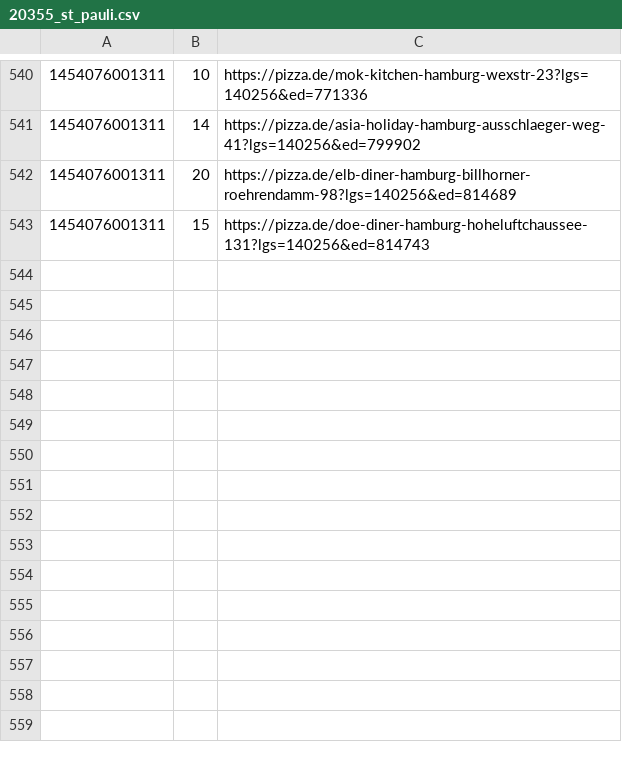
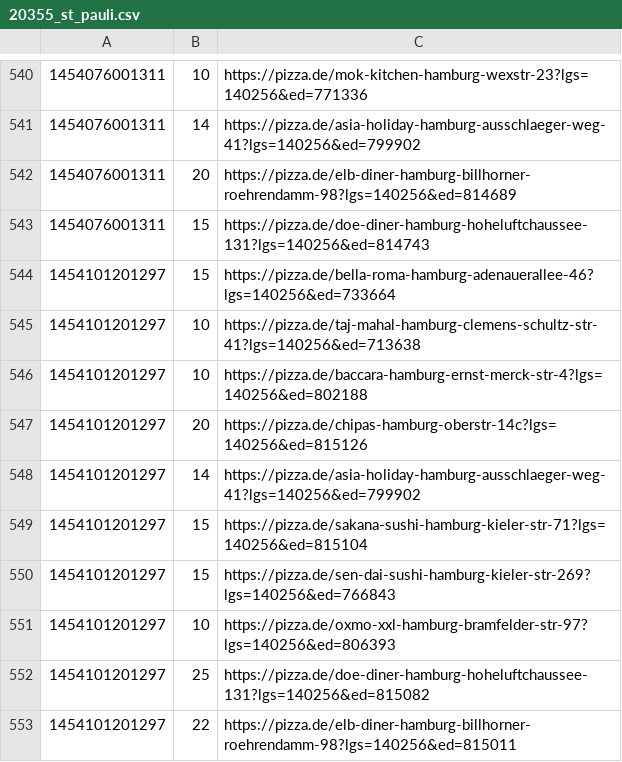
Before and after one commit to pizzadealer/data, a CSV file: 20355_st_pauli.csv, drawn as a sheet; only a part is shown, gaps mark what is left out; the diff names each change by its address in the sheet, - before the commit and + after, or states it on an @@ line.

Commit message:
New Data

```diff
--- a/20355_st_pauli.csv
+++ b/20355_st_pauli.csv
+row 544: 1454101201297 | 15 | https://pizza.de/bella-roma-hamburg-adenauerallee-46?lgs=140256&ed=733664
+row 545: 1454101201297 | 10 | https://pizza.de/taj-mahal-hamburg-clemens-schultz-str-41?lgs=140256&ed=713638
+row 546: 1454101201297 | 10 | https://pizza.de/baccara-hamburg-ernst-merck-str-4?lgs=140256&ed=802188
+row 547: 1454101201297 | 20 | https://pizza.de/chipas-hamburg-oberstr-14c?lgs=140256&ed=815126
+row 548: 1454101201297 | 14 | https://pizza.de/asia-holiday-hamburg-ausschlaeger-weg-41?lgs=140256&ed=799902
+row 549: 1454101201297 | 15 | https://pizza.de/sakana-sushi-hamburg-kieler-str-71?lgs=140256&ed=815104
+row 550: 1454101201297 | 15 | https://pizza.de/sen-dai-sushi-hamburg-kieler-str-269?lgs=140256&ed=766843
+row 551: 1454101201297 | 10 | https://pizza.de/oxmo-xxl-hamburg-bramfelder-str-97?lgs=140256&ed=806393
+row 552: 1454101201297 | 25 | https://pizza.de/doe-diner-hamburg-hoheluftchaussee-131?lgs=140256&ed=815082
+row 553: 1454101201297 | 22 | https://pizza.de/elb-diner-hamburg-billhorner-roehrendamm-98?lgs=140256&ed=815011
```
